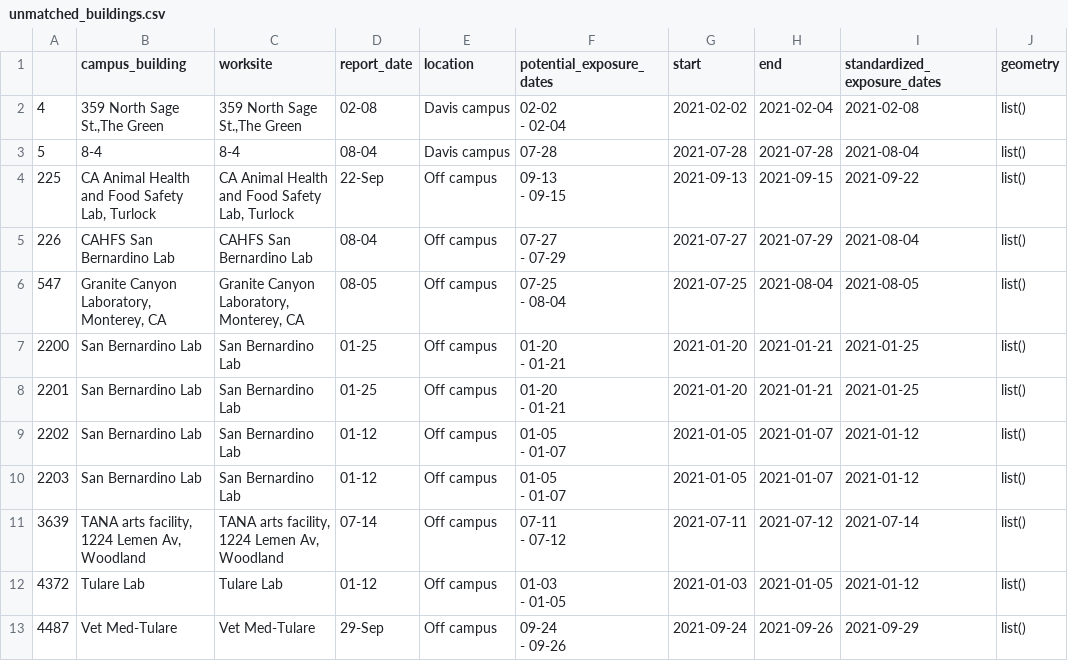
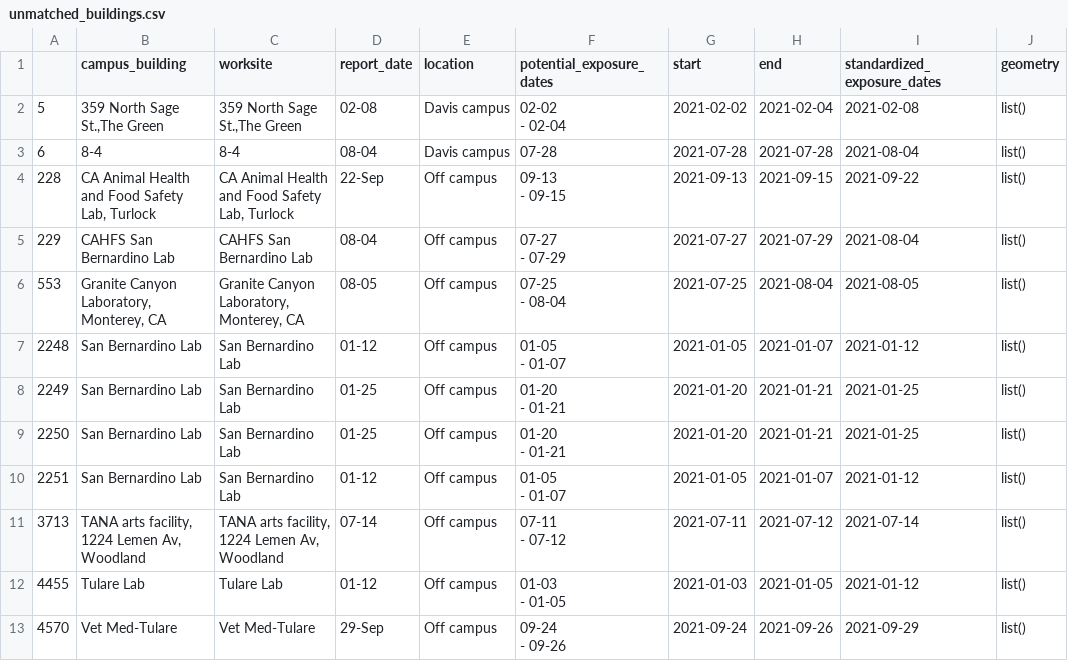
Before and after one commit to datalab-dev/covid_worksite_exposure, a CSV file: data/unmatched_buildings.csv, drawn as a sheet.

```diff
--- a/data/unmatched_buildings.csv
+++ b/data/unmatched_buildings.csv
@@ -1,24 +1,24 @@
 "","campus_building","worksite","report_date","location","potential_exposure_dates","start","end","standardized_exposure_dates","geometry"
-"4","359 North Sage St.,The Green","359 North Sage St.,The Green","02-08","Davis campus","02-02
- - 02-04",2021-02-02,2021-02-04,2021-02-08,list()
-"5","8-4","8-4","08-04","Davis campus","07-28",2021-07-28,2021-07-28,2021-08-04,list()
-"225","CA Animal Health and Food Safety Lab, Turlock","CA Animal Health and Food Safety Lab, Turlock","22-Sep","Off campus","09-13
- - 09-15",2021-09-13,2021-09-15,2021-09-22,list()
-"226","CAHFS San Bernardino Lab","CAHFS San Bernardino Lab","08-04","Off campus","07-27
- - 07-29",2021-07-27,2021-07-29,2021-08-04,list()
-"547","Granite Canyon Laboratory, Monterey, CA","Granite Canyon Laboratory, Monterey, CA","08-05","Off campus","07-25
- - 08-04",2021-07-25,2021-08-04,2021-08-05,list()
-"2200","San Bernardino Lab","San Bernardino Lab","01-25","Off campus","01-20
- - 01-21",2021-01-20,2021-01-21,2021-01-25,list()
-"2201","San Bernardino Lab","San Bernardino Lab","01-25","Off campus","01-20
- - 01-21",2021-01-20,2021-01-21,2021-01-25,list()
-"2202","San Bernardino Lab","San Bernardino Lab","01-12","Off campus","01-05
- - 01-07",2021-01-05,2021-01-07,2021-01-12,list()
-"2203","San Bernardino Lab","San Bernardino Lab","01-12","Off campus","01-05
- - 01-07",2021-01-05,2021-01-07,2021-01-12,list()
-"3639","TANA arts facility, 1224 Lemen Av, Woodland","TANA arts facility, 1224 Lemen Av, Woodland","07-14","Off campus","07-11
- - 07-12",2021-07-11,2021-07-12,2021-07-14,list()
-"4372","Tulare Lab","Tulare Lab","01-12","Off campus","01-03
- - 01-05",2021-01-03,2021-01-05,2021-01-12,list()
-"4487","Vet Med-Tulare","Vet Med-Tulare","29-Sep","Off campus","09-24
- - 09-26",2021-09-24,2021-09-26,2021-09-29,list()
+"5","359 North Sage St.,The Green","359 North Sage St.,The Green","02-08","Davis campus","02-02
+ - 02-04",2021-02-02,2021-02-04,2021-02-08,list()
+"6","8-4","8-4","08-04","Davis campus","07-28",2021-07-28,2021-07-28,2021-08-04,list()
+"228","CA Animal Health and Food Safety Lab, Turlock","CA Animal Health and Food Safety Lab, Turlock","22-Sep","Off campus","09-13
+ - 09-15",2021-09-13,2021-09-15,2021-09-22,list()
+"229","CAHFS San Bernardino Lab","CAHFS San Bernardino Lab","08-04","Off campus","07-27
+ - 07-29",2021-07-27,2021-07-29,2021-08-04,list()
+"553","Granite Canyon Laboratory, Monterey, CA","Granite Canyon Laboratory, Monterey, CA","08-05","Off campus","07-25
+ - 08-04",2021-07-25,2021-08-04,2021-08-05,list()
+"2248","San Bernardino Lab","San Bernardino Lab","01-12","Off campus","01-05
+ - 01-07",2021-01-05,2021-01-07,2021-01-12,list()
+"2249","San Bernardino Lab","San Bernardino Lab","01-25","Off campus","01-20
+ - 01-21",2021-01-20,2021-01-21,2021-01-25,list()
+"2250","San Bernardino Lab","San Bernardino Lab","01-25","Off campus","01-20
+ - 01-21",2021-01-20,2021-01-21,2021-01-25,list()
+"2251","San Bernardino Lab","San Bernardino Lab","01-12","Off campus","01-05
+ - 01-07",2021-01-05,2021-01-07,2021-01-12,list()
+"3713","TANA arts facility, 1224 Lemen Av, Woodland","TANA arts facility, 1224 Lemen Av, Woodland","07-14","Off campus","07-11
+ - 07-12",2021-07-11,2021-07-12,2021-07-14,list()
+"4455","Tulare Lab","Tulare Lab","01-12","Off campus","01-03
+ - 01-05",2021-01-03,2021-01-05,2021-01-12,list()
+"4570","Vet Med-Tulare","Vet Med-Tulare","29-Sep","Off campus","09-24
+ - 09-26",2021-09-24,2021-09-26,2021-09-29,list()
```
Also changed, not shown: data/building_dictionary.csv, data/exposures.csv, 3 other files.
